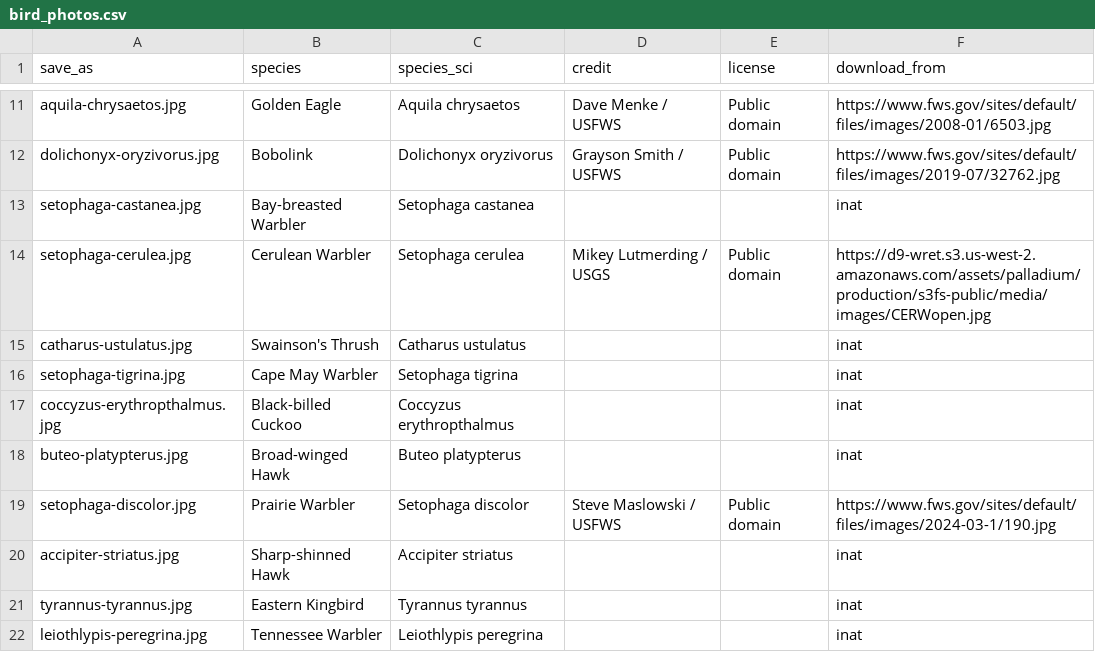
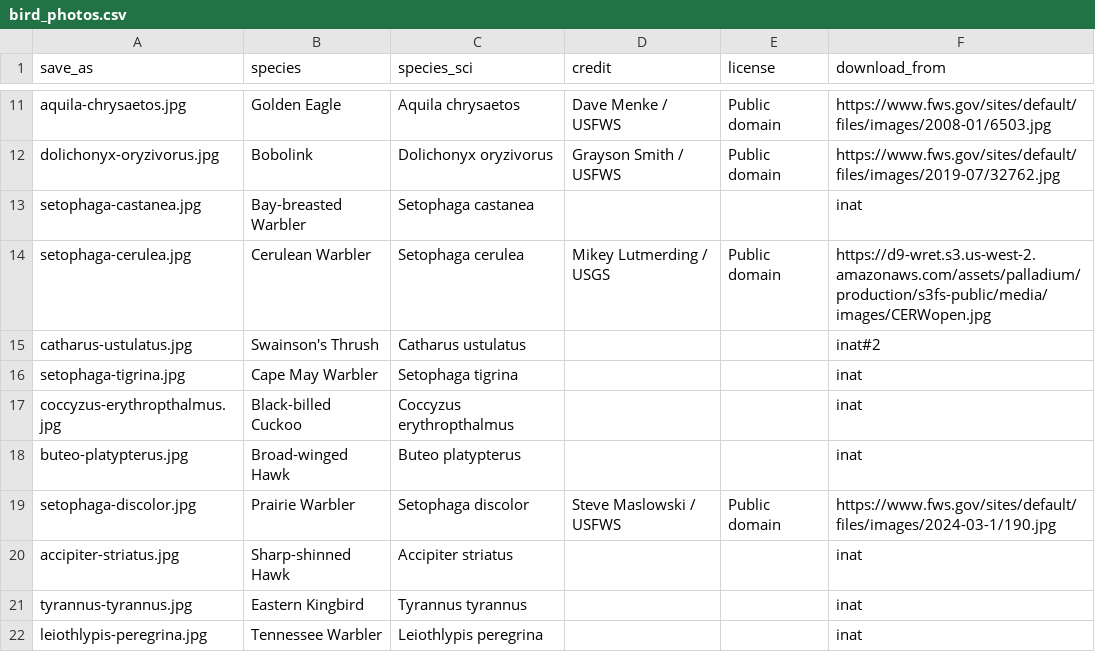
Before and after one commit to Creese333/AT-Resource-Grid, a CSV file: inputs/bird_photos.csv, drawn as a sheet; only a part is shown, gaps mark what is left out.

Commit message:
Add files via upload

```diff
--- a/inputs/bird_photos.csv
+++ b/inputs/bird_photos.csv
@@ -14,3 +14,3 @@ setophaga-castanea.jpg,Bay-breasted Warbler,Setophaga castanea,,,inat
 setophaga-cerulea.jpg,Cerulean Warbler,Setophaga cerulea,Mikey Lutmerding / USGS,Public domain,https://d9-wret.s3.us-west-2.amazonaws.com/assets/palladium/production/s3fs-public/media/images/CERWopen.jpg
-catharus-ustulatus.jpg,Swainson's Thrush,Catharus ustulatus,,,inat
+catharus-ustulatus.jpg,Swainson's Thrush,Catharus ustulatus,,,inat#2
 setophaga-tigrina.jpg,Cape May Warbler,Setophaga tigrina,,,inat
```
